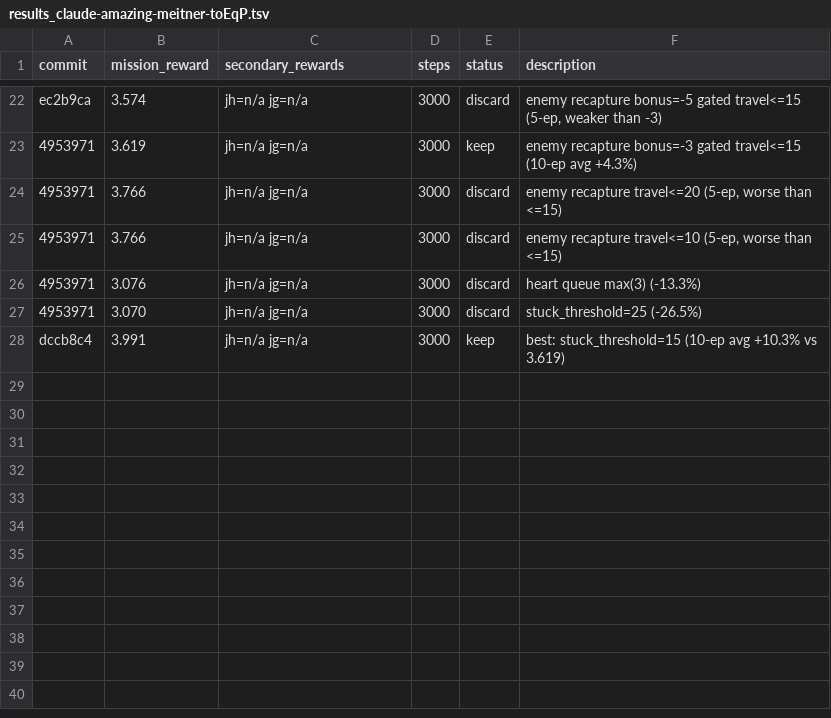
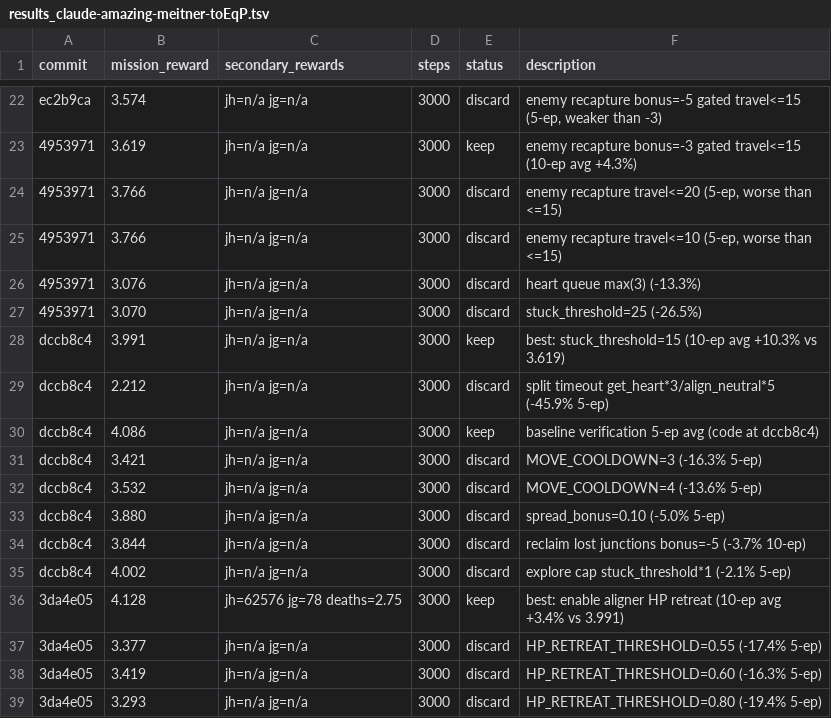
Before and after one commit to SolbiatiAlessandro/cogames, a TSV file: docs/results_claude-amazing-meitner-toEqP.tsv, drawn as a sheet; only a part is shown, gaps mark what is left out; the diff names each change by its address in the sheet, - before the commit and + after, or states it on an @@ line.

```diff
--- a/docs/results_claude-amazing-meitner-toEqP.tsv
+++ b/docs/results_claude-amazing-meitner-toEqP.tsv
+row 29: dccb8c4 | 2.212 | jh=n/a jg=n/a | 3000 | discard | split timeout get_heart*3/align_neutral*5 (-45.9% 5-ep)
+row 30: dccb8c4 | 4.086 | jh=n/a jg=n/a | 3000 | keep | baseline verification 5-ep avg (code at dccb8c4)
+row 31: dccb8c4 | 3.421 | jh=n/a jg=n/a | 3000 | discard | MOVE_COOLDOWN=3 (-16.3% 5-ep)
+row 32: dccb8c4 | 3.532 | jh=n/a jg=n/a | 3000 | discard | MOVE_COOLDOWN=4 (-13.6% 5-ep)
+row 33: dccb8c4 | 3.880 | jh=n/a jg=n/a | 3000 | discard | spread_bonus=0.10 (-5.0% 5-ep)
+row 34: dccb8c4 | 3.844 | jh=n/a jg=n/a | 3000 | discard | reclaim lost junctions bonus=-5 (-3.7% 10-ep)
+row 35: dccb8c4 | 4.002 | jh=n/a jg=n/a | 3000 | discard | explore cap stuck_threshold*1 (-2.1% 5-ep)
+row 36: 3da4e05 | 4.128 | jh=62576 jg=78 deaths=2.75 | 3000 | keep | best: enable aligner HP retreat (10-ep avg +3.4% vs 3.991)
+row 37: 3da4e05 | 3.377 | jh=n/a jg=n/a | 3000 | discard | HP_RETREAT_THRESHOLD=0.55 (-17.4% 5-ep)
+row 38: 3da4e05 | 3.419 | jh=n/a jg=n/a | 3000 | discard | HP_RETREAT_THRESHOLD=0.60 (-16.3% 5-ep)
+row 39: 3da4e05 | 3.293 | jh=n/a jg=n/a | 3000 | discard | HP_RETREAT_THRESHOLD=0.80 (-19.4% 5-ep)
```
Also changed, not shown: 1 other file.
